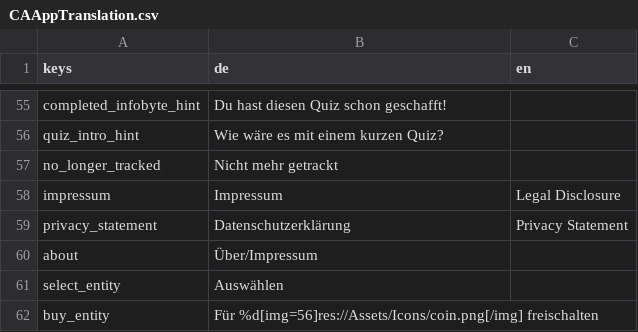
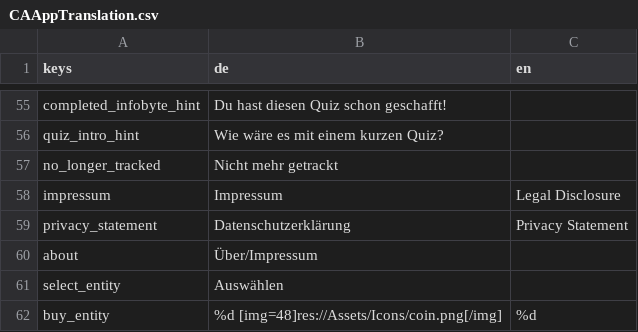
Before and after one commit to climactivity/climactivity-app, a CSV file: Assets/CAAppTranslation.csv, drawn as a sheet; only a part is shown, gaps mark what is left out.

```diff
--- a/Assets/CAAppTranslation.csv
+++ b/Assets/CAAppTranslation.csv
@@ -61,2 +61,2 @@ about,Über/Impressum,
 select_entity,Auswählen,
-buy_entity,Für %d[img=56]res://Assets/Icons/coin.png[/img] freischalten,
+buy_entity,%d [img=48]res://Assets/Icons/coin.png[/img],%d
```
Also changed, not shown: 16 other files.
